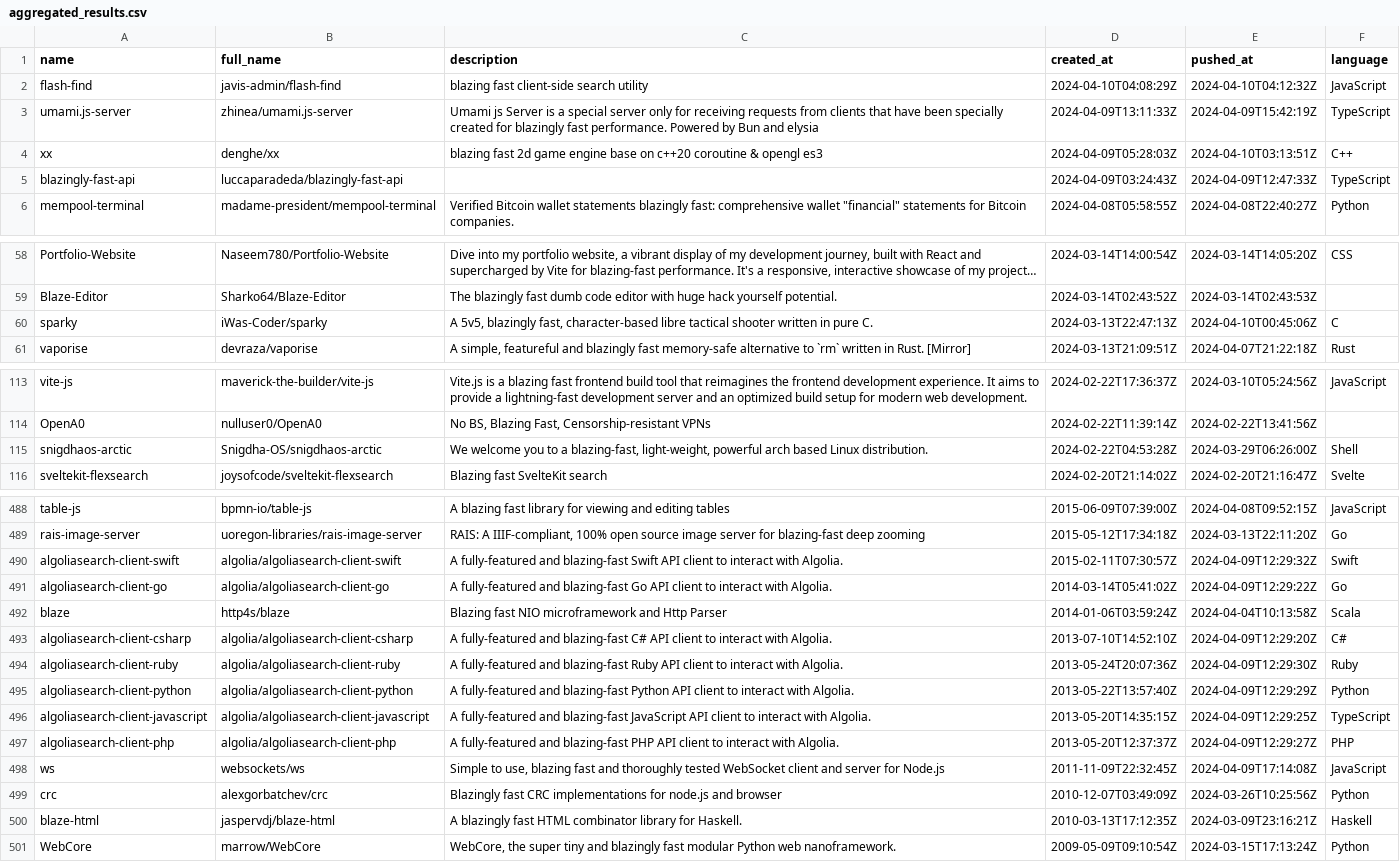
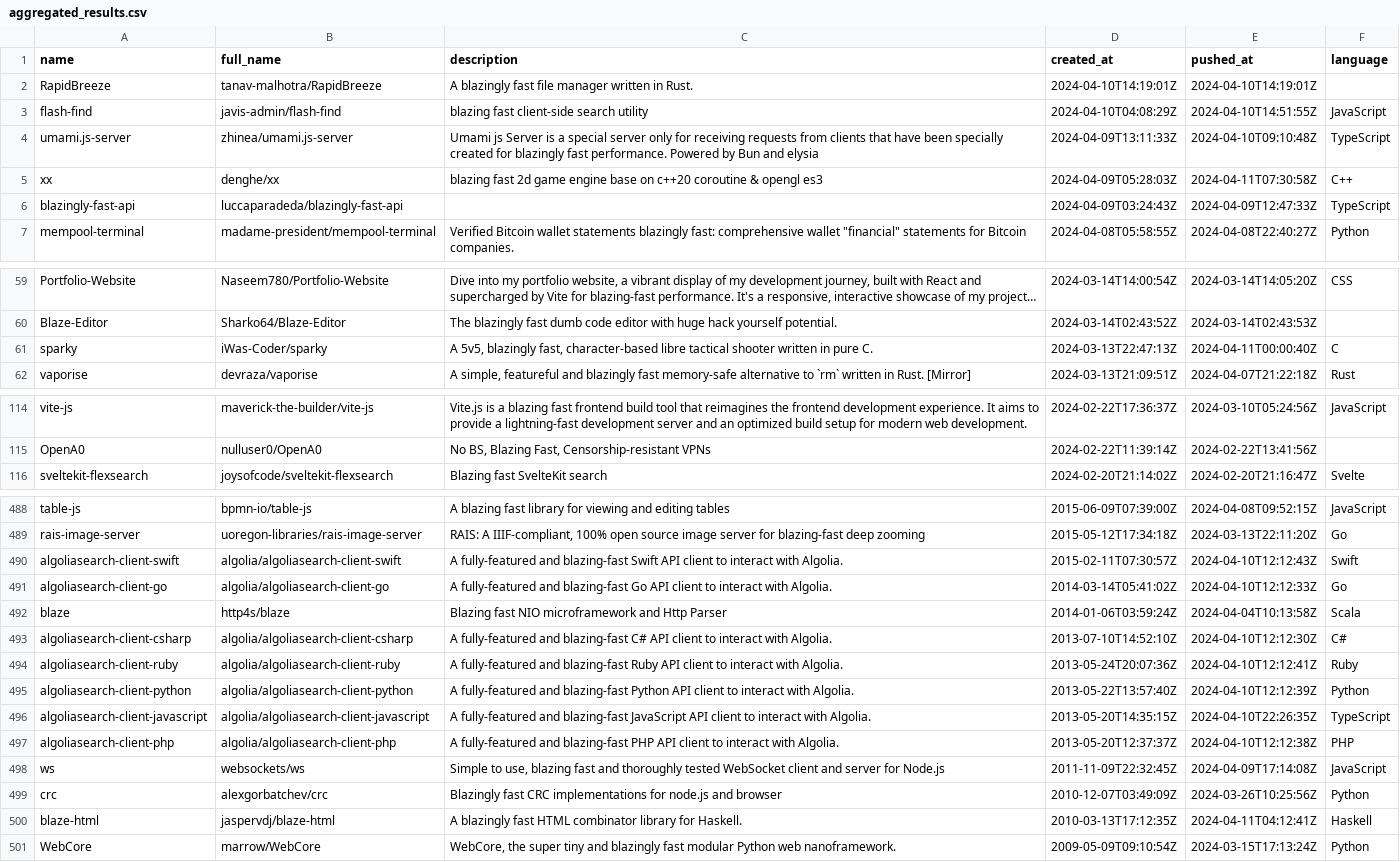
Before and after one commit to ninpnin/days-since-blazingly-fast, a CSV file: data/aggregated_results.csv, drawn as a sheet; only a part is shown, gaps mark what is left out; long unchanged cells end in …; removed rows and columns are numbered as before the commit, all else as after; the diff covers the shown part only; the diff names each change by its address in the sheet, - before the commit and + after, or states it on an @@ line.

```diff
--- a/data/aggregated_results.csv
+++ b/data/aggregated_results.csv
+row 2: RapidBreeze | tanav-malhotra/RapidBreeze | A blazingly fast file manager written in Rust. | 2024-04-10T14:19:01Z | 2024-04-10T14:19:01Z
-E3 (pushed_at): 2024-04-10T04:12:32Z
+E3 (pushed_at): 2024-04-10T14:51:55Z
-E4 (pushed_at): 2024-04-09T15:42:19Z
+E4 (pushed_at): 2024-04-10T09:10:48Z
-E5 (pushed_at): 2024-04-10T03:13:51Z
+E5 (pushed_at): 2024-04-11T07:30:58Z
-E61 (pushed_at): 2024-04-10T00:45:06Z
+E61 (pushed_at): 2024-04-11T00:00:40Z
-row 115: snigdhaos-arctic | Snigdha-OS/snigdhaos-arctic | We welcome you to a blazing-fast, light-weight, powerful arch based Linux distribution. | 2024-02-22T04:53:28Z | 2024-03-29T06:26:00Z | Shell
-E490 (pushed_at): 2024-04-09T12:29:32Z
+E490 (pushed_at): 2024-04-10T12:12:43Z
-E491 (pushed_at): 2024-04-09T12:29:22Z
+E491 (pushed_at): 2024-04-10T12:12:33Z
-E493 (pushed_at): 2024-04-09T12:29:20Z
+E493 (pushed_at): 2024-04-10T12:12:30Z
-E494 (pushed_at): 2024-04-09T12:29:30Z
+E494 (pushed_at): 2024-04-10T12:12:41Z
-E495 (pushed_at): 2024-04-09T12:29:29Z
+E495 (pushed_at): 2024-04-10T12:12:39Z
-E496 (pushed_at): 2024-04-09T12:29:25Z
+E496 (pushed_at): 2024-04-10T22:26:35Z
-E497 (pushed_at): 2024-04-09T12:29:27Z
+E497 (pushed_at): 2024-04-10T12:12:38Z
-E500 (pushed_at): 2024-03-09T23:16:21Z
+E500 (pushed_at): 2024-04-11T04:12:41Z
```
Also changed, not shown: 60 edited cells elsewhere in this file, data/frameworks_sorted.csv, data/sample.csv, 6 other files.
